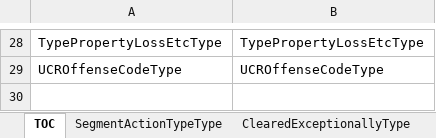
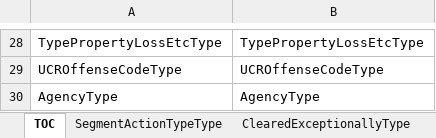
Before and after one commit to teisdbr/nibrs, an Excel workbook: tools/r-packages/nibrs/inst/raw/NIBRSCodeTables.xlsx, sheet TOC, drawn as a sheet; only a part is shown, gaps mark what is left out; values as stored, in another font and other column widths than the file's, no borders; the diff names each change by its address in the sheet, - before the commit and + after, or states it on an @@ line.

Commit message:
Clean up Agency table and add AgencyType

```diff
--- a/tools/r-packages/nibrs/inst/raw/NIBRSCodeTables.xlsx (sheet TOC)
+++ b/tools/r-packages/nibrs/inst/raw/NIBRSCodeTables.xlsx (sheet TOC)
+row 30: AgencyType | AgencyType
```
Also changed, not shown: other sheet tabs, 4 other files.
